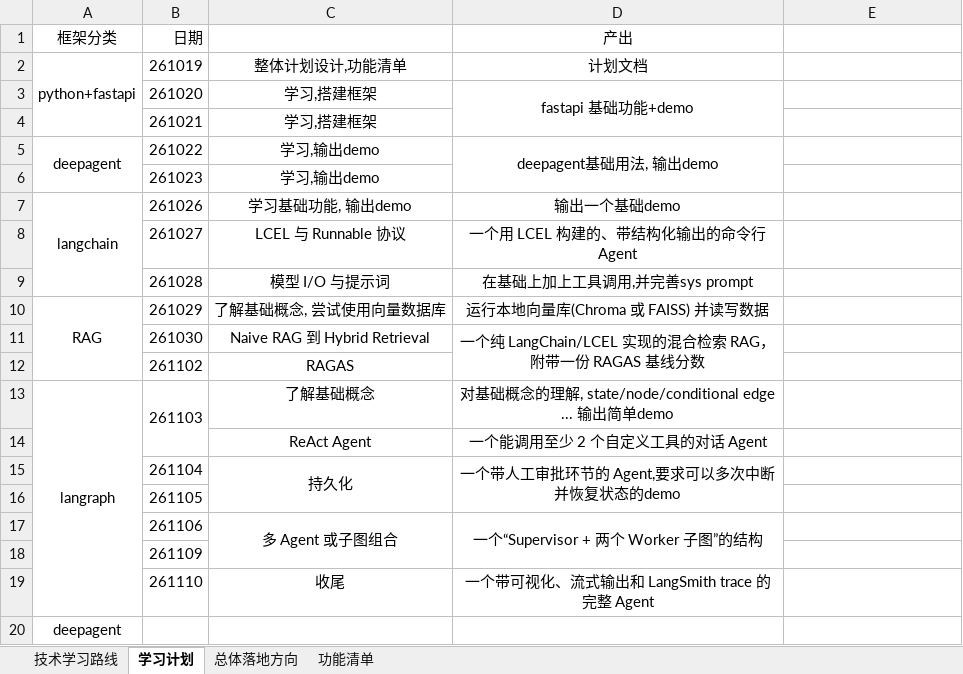
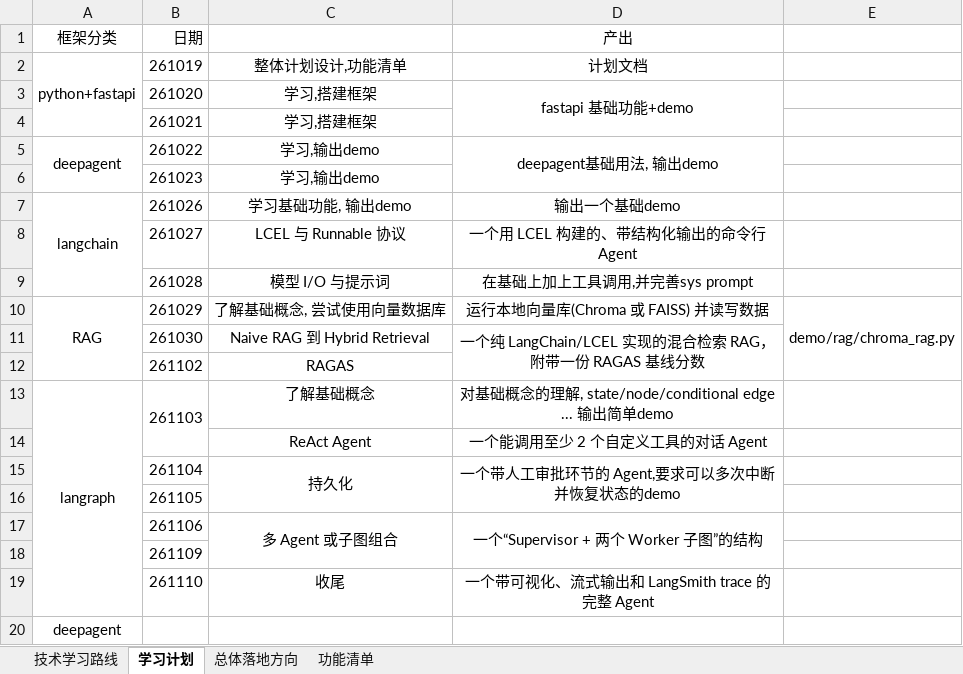
Before and after one commit to obsidiannn/agent-plan, an Excel workbook: doc/计划.xlsx, sheet 学习计划, drawn as a sheet; values as stored, in another font and other column widths than the file's, no borders; the diff names each change by its address in the sheet, - before the commit and + after, or states it on an @@ line.

```diff
--- a/doc/计划.xlsx (sheet 学习计划)
+++ b/doc/计划.xlsx (sheet 学习计划)
-E10: (empty)
+E10: demo/rag/chroma_rag.py
+E10:E12 merged
```
Also changed, not shown: 3 other files.
